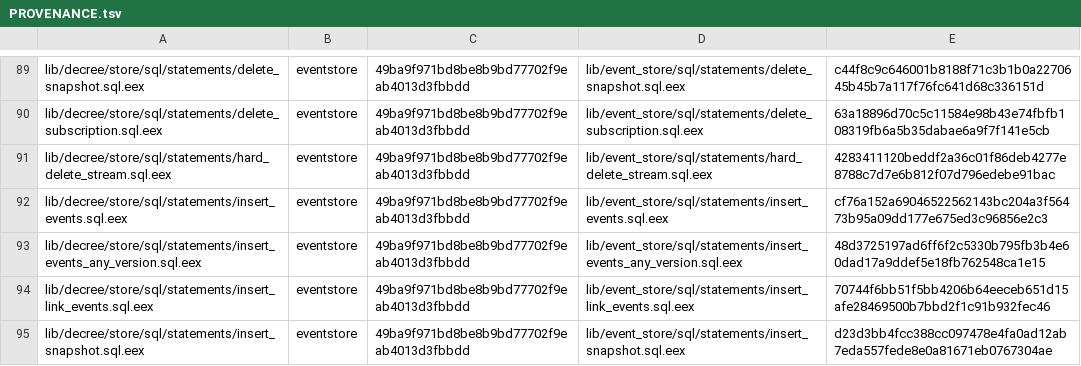
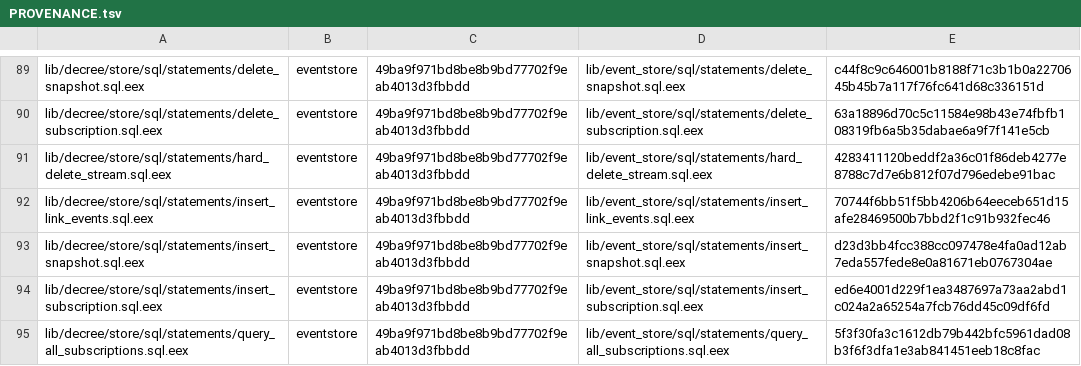
Before and after one commit to sparkle-space/decree, a TSV file: PROVENANCE.tsv, drawn as a sheet; only a part is shown, gaps mark what is left out; the shorter side is filled out with more unchanged rows.

```diff
--- a/PROVENANCE.tsv
+++ b/PROVENANCE.tsv
@@ -91,4 +91,2 @@ lib/decree/store/sql/statements/delete_subscription.sql.eex	eventstore	49ba9f971
 lib/decree/store/sql/statements/hard_delete_stream.sql.eex	eventstore	49ba9f971bd8be8b9bd77702f9eab4013d3fbbdd	lib/event_store/sql/statements/hard_delete_stream.sql.eex	4283411120beddf2a36c01f86deb4277e8788c7d7e6b812f07d796edebe91bac
-lib/decree/store/sql/statements/insert_events.sql.eex	eventstore	49ba9f971bd8be8b9bd77702f9eab4013d3fbbdd	lib/event_store/sql/statements/insert_events.sql.eex	cf76a152a69046522562143bc204a3f56473b95a09dd177e675ed3c96856e2c3
-lib/decree/store/sql/statements/insert_events_any_version.sql.eex	eventstore	49ba9f971bd8be8b9bd77702f9eab4013d3fbbdd	lib/event_store/sql/statements/insert_events_any_version.sql.eex	48d3725197ad6ff6f2c5330b795fb3b4e60dad17a9ddef5e18fb762548ca1e15
 lib/decree/store/sql/statements/insert_link_events.sql.eex	eventstore	49ba9f971bd8be8b9bd77702f9eab4013d3fbbdd	lib/event_store/sql/statements/insert_link_events.sql.eex	70744f6bb51f5bb4206b64eeceb651d15afe28469500b7bbd2f1c91b932fec46
```
Also changed, not shown: 19 other files.
